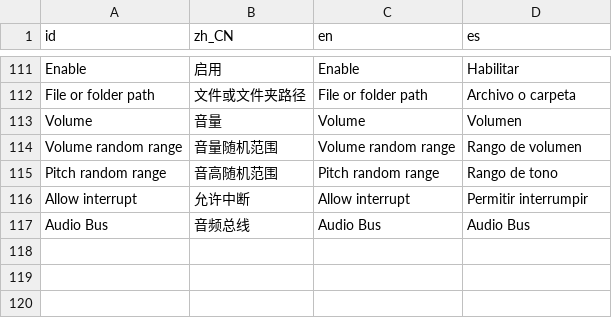
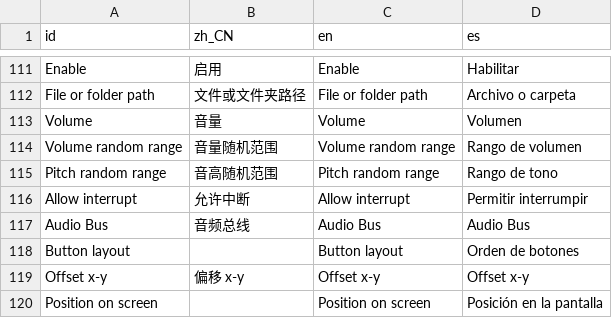
Before and after one commit to dialogic-godot/dialogic, a CSV file: addons/dialogic/Localization/dialogic.csv, drawn as a sheet; only a part is shown, gaps mark what is left out; the diff names each change by its address in the sheet, - before the commit and + after, or states it on an @@ line.

Commit message:
Button position in the screen

```diff
--- a/addons/dialogic/Localization/dialogic.csv
+++ b/addons/dialogic/Localization/dialogic.csv
+row 118: Button layout |  | Button layout | Orden de botones
+row 119: Offset x-y | 偏移 x-y | Offset x-y | Offset x-y
+row 120: Position on screen |  | Position on screen | Posición en la pantalla
```
Also changed, not shown: 8 other files.
